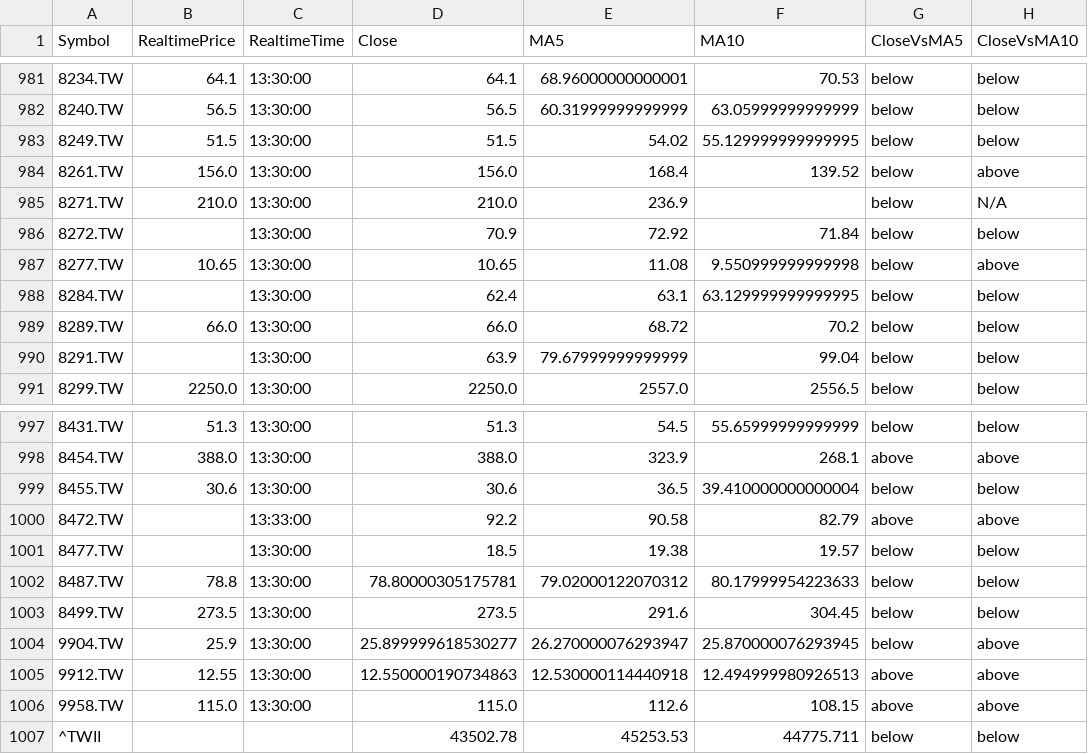
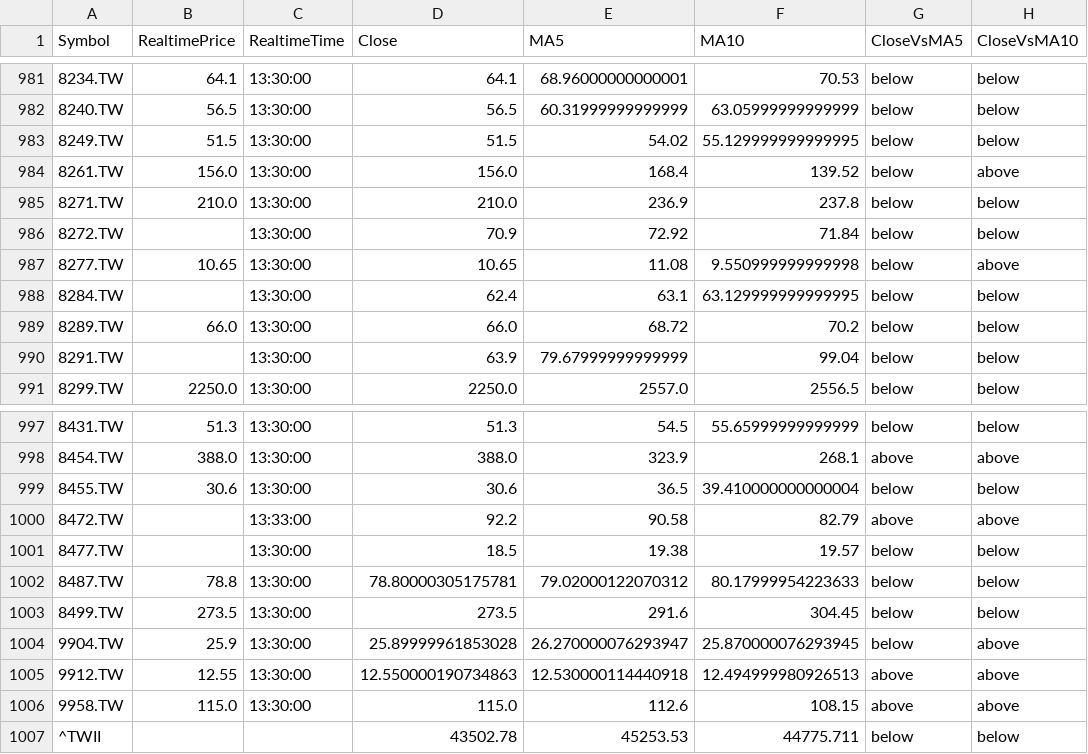
Before and after one commit to egg82413/all_monry_back_me_home, a CSV file: stock_data/summary.csv, drawn as a sheet; only a part is shown, gaps mark what is left out; the diff names each change by its address in the sheet, - before the commit and + after, or states it on an @@ line.

Commit message:
Update stock dashboard - 2026-06-08 19:53:53

```diff
--- a/stock_data/summary.csv
+++ b/stock_data/summary.csv
-F985 (MA10): (empty)
+F985 (MA10): 237.8
-H985 (CloseVsMA10): N/A
+H985 (CloseVsMA10): below
-D1004 (Close): 25.899999618530277
+D1004 (Close): 25.89999961853028
```
Also changed, not shown: 10 other files.
